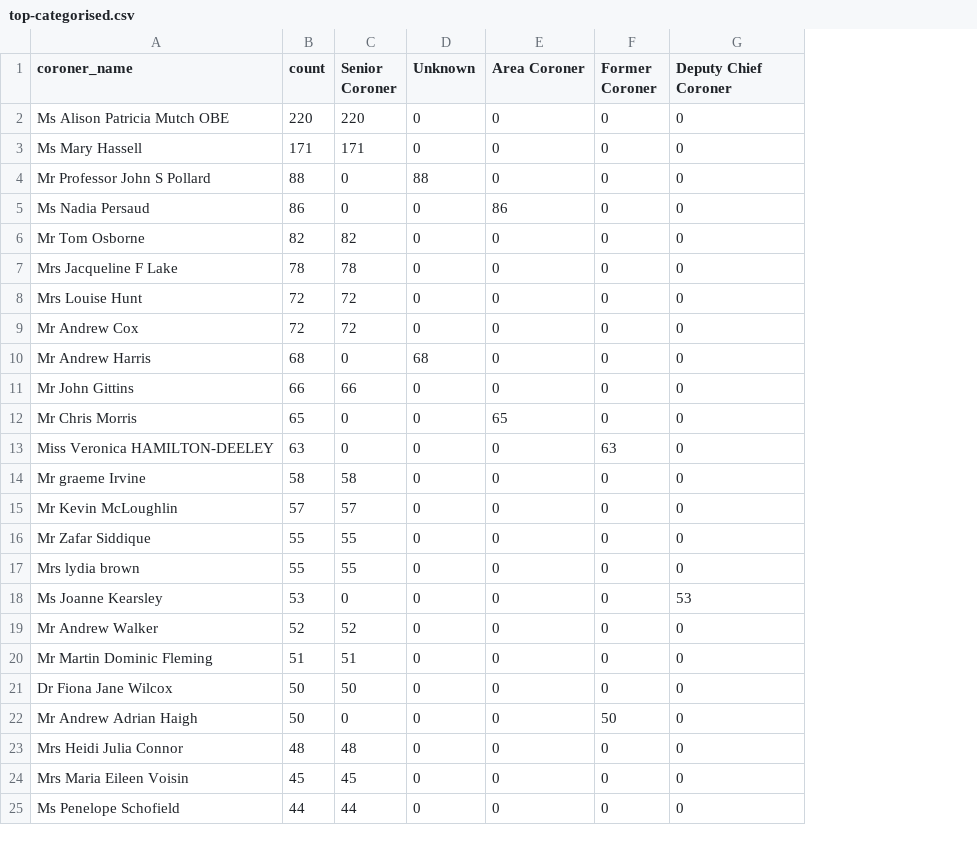
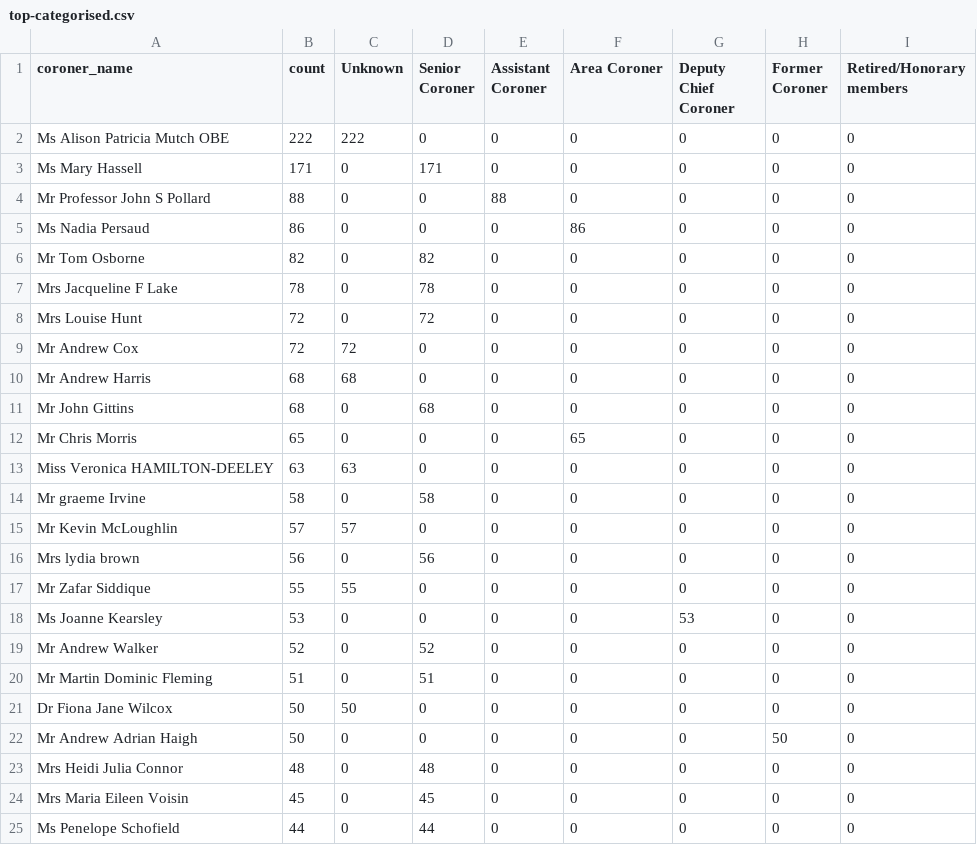
Before and after one commit to Just-Helpful/preventable-deaths-scraper, a CSV file: src/analyse/counts/data/name/top-categorised.csv, drawn as a sheet; only a part is shown; removed rows and columns are numbered as before the commit, all else as after; the diff covers the shown part only; the diff names each change by its address in the sheet, - before the commit and + after, or states it on an @@ line.

```diff
--- a/src/analyse/counts/data/name/top-categorised.csv
+++ b/src/analyse/counts/data/name/top-categorised.csv
+column C (Unknown), rows 2-15: 222 | 0 | 0 | 0 | 0 | 0 | 0 | 72 | 68 | 0 | 0 | 63 | 0 | 57; rows 17-25: 55 | 0 | 0 | 0 | 50 | 0 | 0 | 0 | 0
+column G (Deputy Chief Coroner), rows 2-15: all 0; rows 17-25: 0 | 53 | 0 | 0 | 0 | 0 | 0 | 0 | 0
-E1: Unknown
+E1: Assistant Coroner
-I1: Deputy Chief Coroner
+I1: Retired/Honorary members
-B2 (count): 220
+B2 (count): 222
-D2 (Senior Coroner): 220
+D2 (Senior Coroner): 0
-D9 (Senior Coroner): 72
+D9 (Senior Coroner): 0
-E10 (Assistant Coroner): 68
+E10 (Assistant Coroner): 0
-B11 (count): 66
+B11 (count): 68
-D11 (Senior Coroner): 66
+D11 (Senior Coroner): 68
-H13 (Former Coroner): 63
+H13 (Former Coroner): 0
-D15 (Senior Coroner): 57
+D15 (Senior Coroner): 0
+row 16: Mrs lydia brown | 56 | 0 | 56 | 0 | 0 | 0 | 0 | 0
-D17 (Senior Coroner): 55
+D17 (Senior Coroner): 0
-row 17: Mrs lydia brown | 55 | 55 | 0 | 0 | 0 | 0
-I18 (Retired/Honorary members): 53
+I18 (Retired/Honorary members): 0
-D21 (Senior Coroner): 50
+D21 (Senior Coroner): 0
```
Also changed, not shown: 1 added row, 1 removed row, 1 moved row and 2 edited cells elsewhere in this file, src/analyse/counts/data/name/name-years.csv, src/analyse/counts/data/sent/rcpt-statuses.csv, 27 other files.
